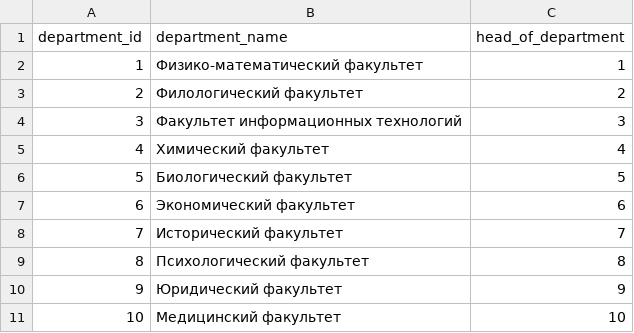
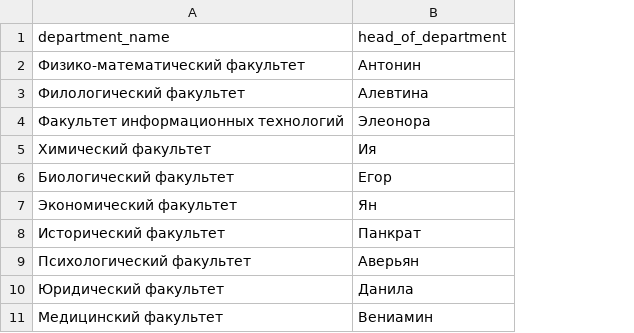
Before and after one commit to QuadDarv1ne/BMSTU-Data-Architect, a CSV file: Database/data/Departments.csv, drawn as a sheet; removed rows and columns are numbered as before the commit, all else as after; the diff names each change by its address in the sheet, - before the commit and + after, or states it on an @@ line.

Commit message:
# new file:   .idea/.gitignore 	# new file:   .idea/BMSTU-Data-Architect.iml 	# new file:   .idea/inspectionProfiles/profiles_settings.xml 	# new file:   .idea/misc.xml 	# new file:   .idea/modules.xml 	# new file:   .idea/vcs.xml 	modified:   Database/add_data_faker_csv.py 	new file:   Database/add_data_faker_csv_full.py 	new file:   Database/add_data_faker_csv_full_full.py 	modified:   Database/data/AssignmentGrades.csv 	modified:   Database/data/Assignments.csv 	modified:   Database/data/Attendance.csv 	modified:   Database/data/Courses.csv 	modified:   Database/data/Departments.csv 	modified:   Database/data/Enrollments.csv 	modified:   Database/data/Grades.csv 	modified:   Database/data/Schedule.csv 	modified:   Database/data/Students.csv 	modified:   Database/data/Teachers.csv

```diff
--- a/Database/data/Departments.csv
+++ b/Database/data/Departments.csv
-column A (department_id), rows 2-11: 1 | 2 | 3 | 4 | 5 | 6 | 7 | 8 | 9 | 10
-B2 (head_of_department): 1
+B2 (head_of_department): Антонин
-B3 (head_of_department): 2
+B3 (head_of_department): Алевтина
-B4 (head_of_department): 3
+B4 (head_of_department): Элеонора
-B5 (head_of_department): 4
+B5 (head_of_department): Ия
-B6 (head_of_department): 5
+B6 (head_of_department): Егор
-B7 (head_of_department): 6
+B7 (head_of_department): Ян
-B8 (head_of_department): 7
+B8 (head_of_department): Панкрат
-B9 (head_of_department): 8
+B9 (head_of_department): Аверьян
-B10 (head_of_department): 9
+B10 (head_of_department): Данила
-B11 (head_of_department): 10
+B11 (head_of_department): Вениамин
```
Also changed, not shown: Database/data/Teachers.csv, 11 other files.
